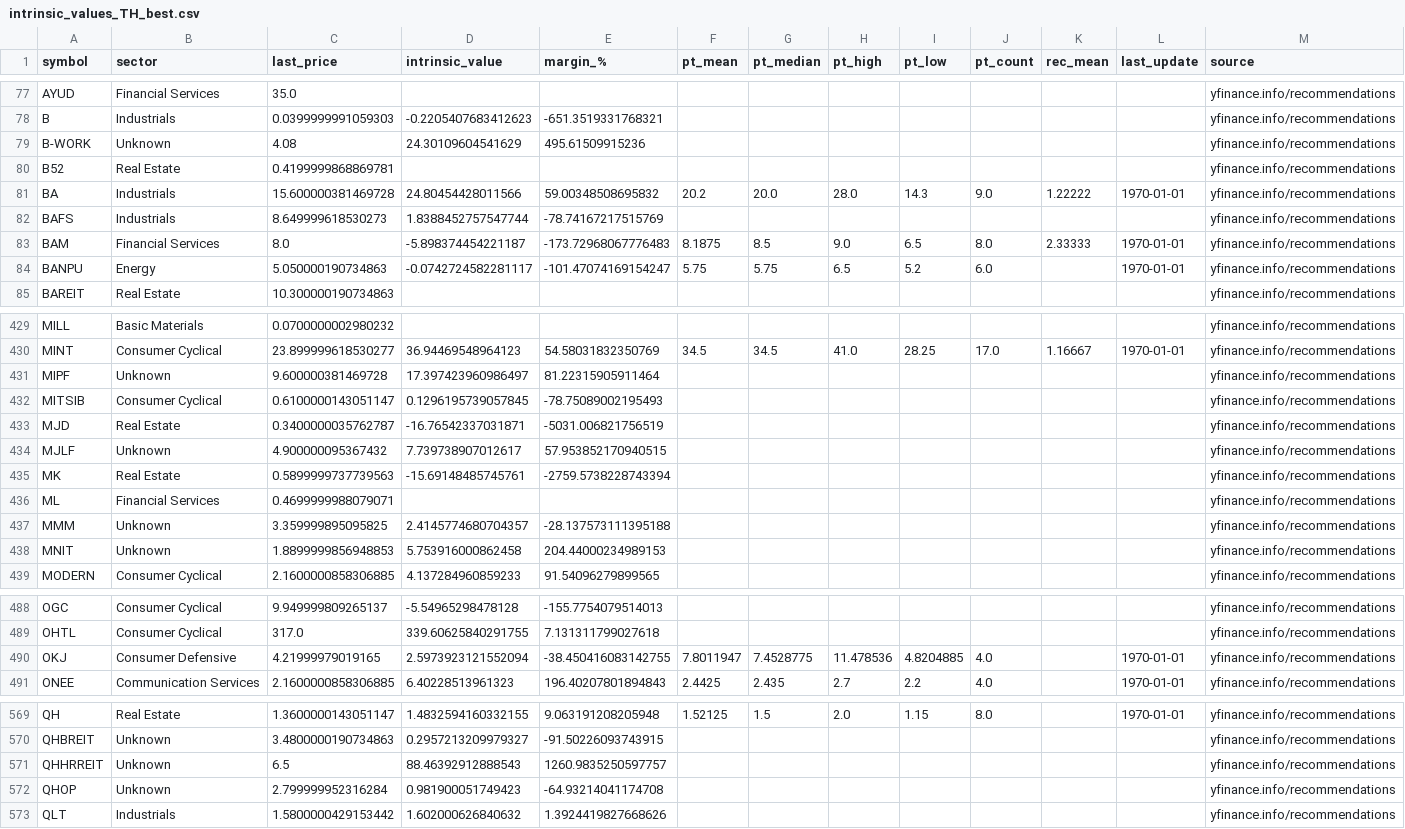
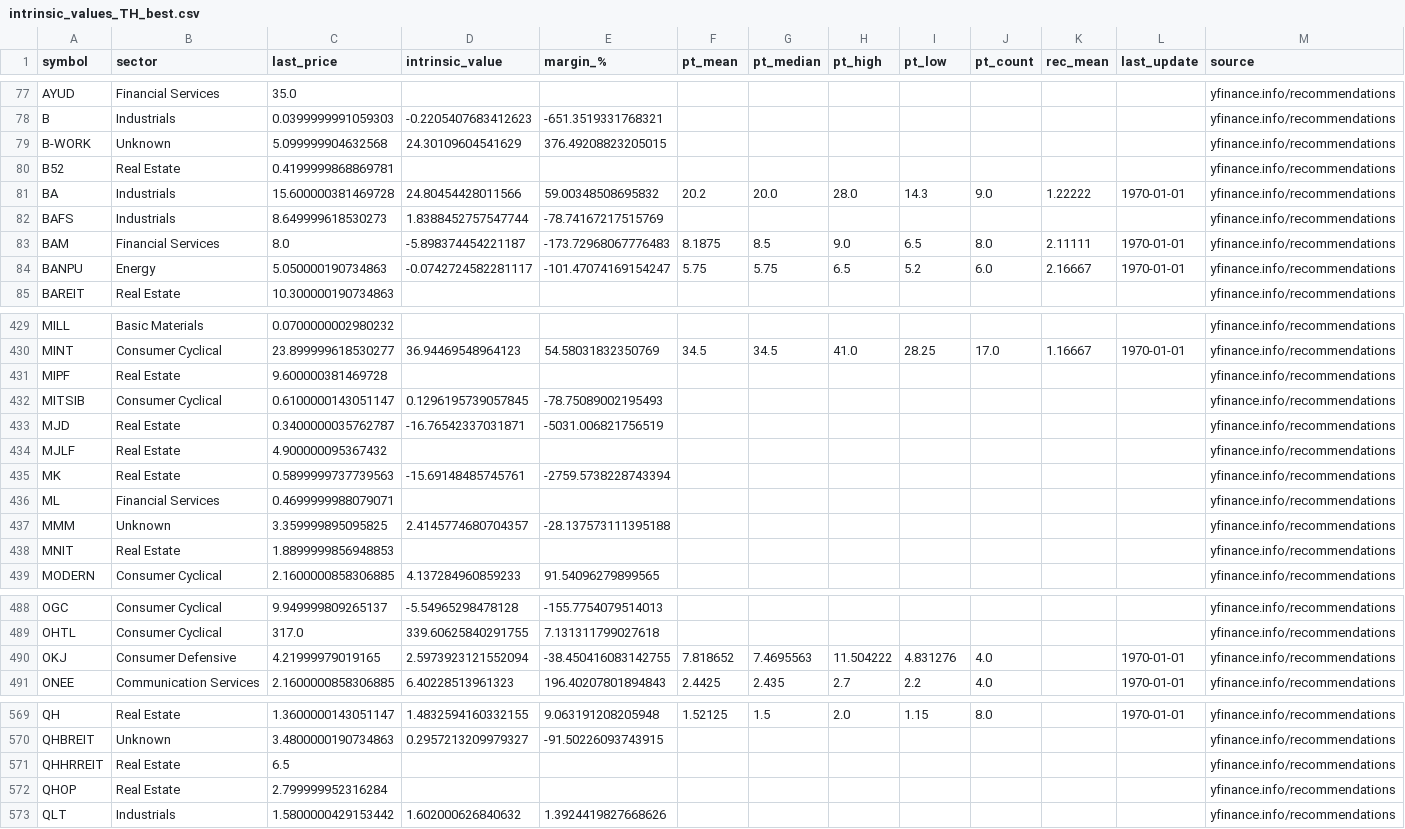
Before and after one commit to babeltechdev/thai-stock-data, a CSV file: intrinsic_values_TH_best.csv, drawn as a sheet; only a part is shown, gaps mark what is left out; the diff covers the shown part only.

```diff
--- a/intrinsic_values_TH_best.csv
+++ b/intrinsic_values_TH_best.csv
@@ -78,3 +78,3 @@ AYUD,Financial Services,35.0,,,,,,,,,,yfinance.info/recommendations
 B,Industrials,0.0399999991059303,-0.2205407683412623,-651.3519331768321,,,,,,,,yfinance.info/recommendations
-B-WORK,Unknown,4.08,24.30109604541629,495.61509915236,,,,,,,,yfinance.info/recommendations
+B-WORK,Unknown,5.099999904632568,24.30109604541629,376.49208823205015,,,,,,,,yfinance.info/recommendations
 B52,Real Estate,0.4199999868869781,,,,,,,,,,yfinance.info/recommendations
@@ -82,4 +82,4 @@ BA,Industrials,15.600000381469728,24.80454428011566,59.00348508695832,20.2,20.0,
 BAFS,Industrials,8.649999618530273,1.8388452757547744,-78.74167217515769,,,,,,,,yfinance.info/recommendations
-BAM,Financial Services,8.0,-5.898374454221187,-173.72968067776483,8.1875,8.5,9.0,6.5,8.0,2.33333,1970-01-01,yfinance.info/recommendations
-BANPU,Energy,5.050000190734863,-0.0742724582281117,-101.47074169154247,5.75,5.75,6.5,5.2,6.0,,1970-01-01,yfinance.info/recommendations
+BAM,Financial Services,8.0,-5.898374454221187,-173.72968067776483,8.1875,8.5,9.0,6.5,8.0,2.11111,1970-01-01,yfinance.info/recommendations
+BANPU,Energy,5.050000190734863,-0.0742724582281117,-101.47074169154247,5.75,5.75,6.5,5.2,6.0,2.16667,1970-01-01,yfinance.info/recommendations
 BAREIT,Real Estate,10.300000190734863,,,,,,,,,,yfinance.info/recommendations
@@ -430,6 +430,6 @@ MILL,Basic Materials,0.0700000002980232,,,,,,,,,,yfinance.info/recommendations
 MINT,Consumer Cyclical,23.899999618530277,36.94469548964123,54.58031832350769,34.5,34.5,41.0,28.25,17.0,1.16667,1970-01-01,yfinance.info/recommendations
-MIPF,Unknown,9.600000381469728,17.397423960986497,81.22315905911464,,,,,,,,yfinance.info/recommendations
+MIPF,Real Estate,9.600000381469728,,,,,,,,,,yfinance.info/recommendations
 MITSIB,Consumer Cyclical,0.6100000143051147,0.1296195739057845,-78.75089002195493,,,,,,,,yfinance.info/recommendations
 MJD,Real Estate,0.3400000035762787,-16.76542337031871,-5031.006821756519,,,,,,,,yfinance.info/recommendations
-MJLF,Unknown,4.900000095367432,7.739738907012617,57.953852170940515,,,,,,,,yfinance.info/recommendations
+MJLF,Real Estate,4.900000095367432,,,,,,,,,,yfinance.info/recommendations
 MK,Real Estate,0.5899999737739563,-15.69148485745761,-2759.5738228743394,,,,,,,,yfinance.info/recommendations
@@ -437,3 +437,3 @@ ML,Financial Services,0.4699999988079071,,,,,,,,,,yfinance.info/recommendations
 MMM,Unknown,3.359999895095825,2.4145774680704357,-28.137573111395188,,,,,,,,yfinance.info/recommendations
-MNIT,Unknown,1.8899999856948853,5.753916000862458,204.44000234989153,,,,,,,,yfinance.info/recommendations
+MNIT,Real Estate,1.8899999856948853,,,,,,,,,,yfinance.info/recommendations
 MODERN,Consumer Cyclical,2.1600000858306885,4.137284960859233,91.54096279899565,,,,,,,,yfinance.info/recommendations
@@ -489,3 +489,3 @@ OGC,Consumer Cyclical,9.949999809265137,-5.54965298478128,-155.7754079514013,,,,
 OHTL,Consumer Cyclical,317.0,339.60625840291755,7.131311799027618,,,,,,,,yfinance.info/recommendations
-OKJ,Consumer Defensive,4.21999979019165,2.5973923121552094,-38.450416083142755,7.8011947,7.4528775,11.478536,4.8204885,4.0,,1970-01-01,yfinance.info/recommendations
+OKJ,Consumer Defensive,4.21999979019165,2.5973923121552094,-38.450416083142755,7.818652,7.4695563,11.504222,4.831276,4.0,,1970-01-01,yfinance.info/recommendations
 ONEE,Communication Services,2.1600000858306885,6.40228513961323,196.40207801894843,2.4425,2.435,2.7,2.2,4.0,,1970-01-01,yfinance.info/recommendations
@@ -570,4 +570,4 @@ QH,Real Estate,1.3600000143051147,1.4832594160332155,9.063191208205948,1.52125,1
 QHBREIT,Unknown,3.4800000190734863,0.2957213209979327,-91.50226093743915,,,,,,,,yfinance.info/recommendations
-QHHRREIT,Unknown,6.5,88.46392912888543,1260.9835250597757,,,,,,,,yfinance.info/recommendations
-QHOP,Unknown,2.799999952316284,0.981900051749423,-64.93214041174708,,,,,,,,yfinance.info/recommendations
+QHHRREIT,Real Estate,6.5,,,,,,,,,,yfinance.info/recommendations
+QHOP,Real Estate,2.799999952316284,,,,,,,,,,yfinance.info/recommendations
 QLT,Industrials,1.5800000429153442,1.602000626840632,1.3924419827668626,,,,,,,,yfinance.info/recommendations
```
Also changed, not shown: 24 edited cells elsewhere in this file, consensus_targets_US.csv, intrinsic_multi_eps_dcf_US.csv, 18 other files.
